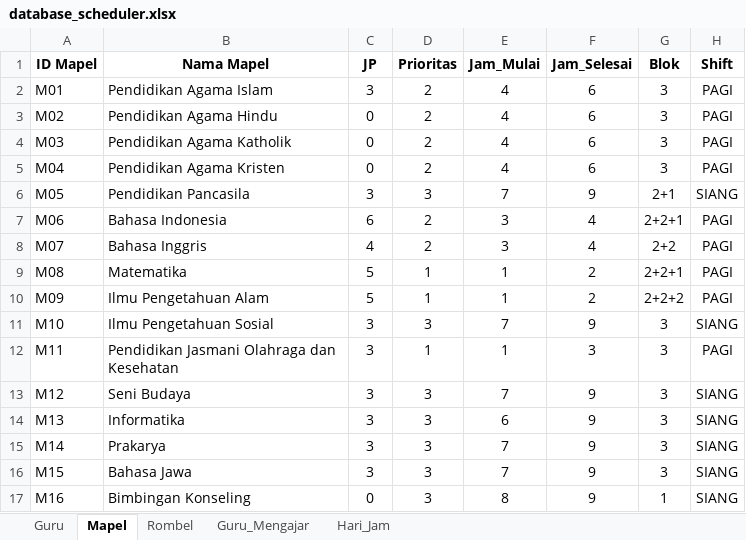
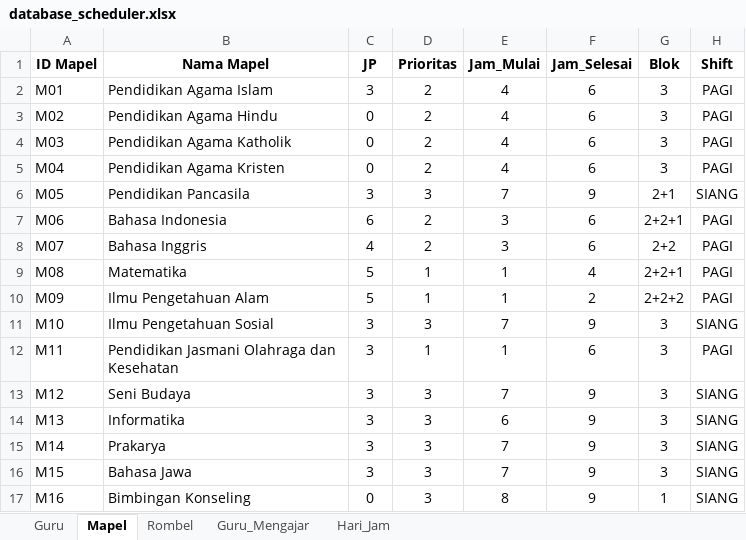
Before and after one commit to Mersirasyidah/Smart_Scheduler_V2, an Excel workbook: data/database_scheduler.xlsx, sheet Mapel, drawn as a sheet; values as stored, in another font and other column widths than the file's, no borders; the diff names each change by its address in the sheet, - before the commit and + after, or states it on an @@ line.

Commit message:
Add files via upload

```diff
--- a/data/database_scheduler.xlsx (sheet Mapel)
+++ b/data/database_scheduler.xlsx (sheet Mapel)
-F7:F8 (Jam_Selesai): 4
+F7:F8 (Jam_Selesai): 6
-F9 (Jam_Selesai): 2
+F9 (Jam_Selesai): 4
-F12 (Jam_Selesai): 3
+F12 (Jam_Selesai): 6
```
